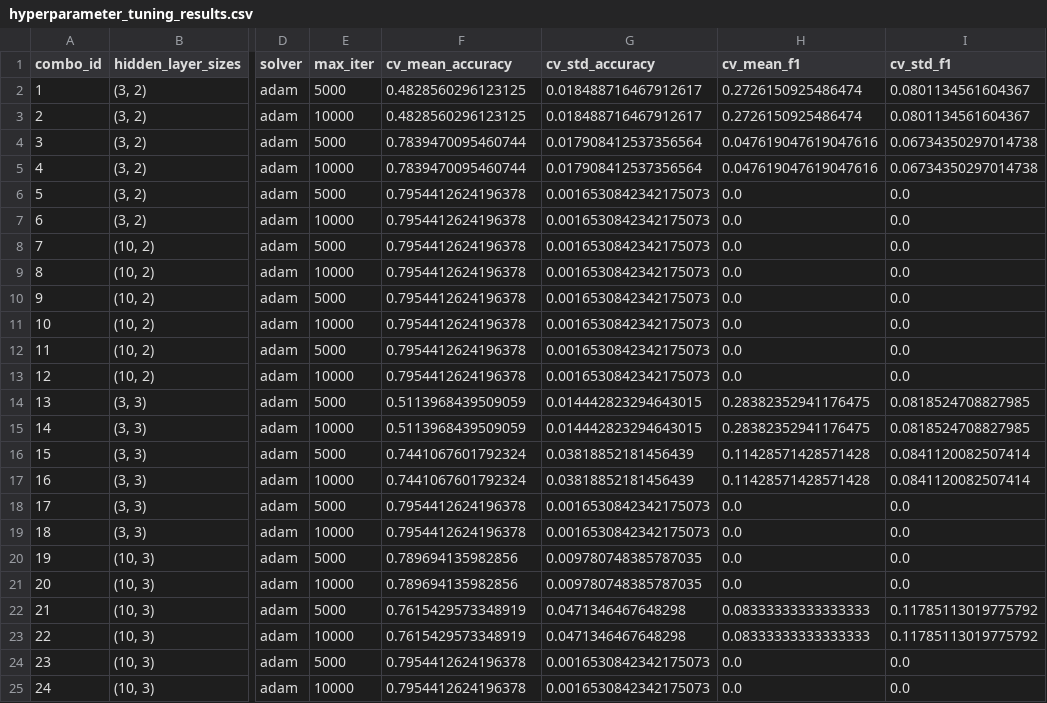
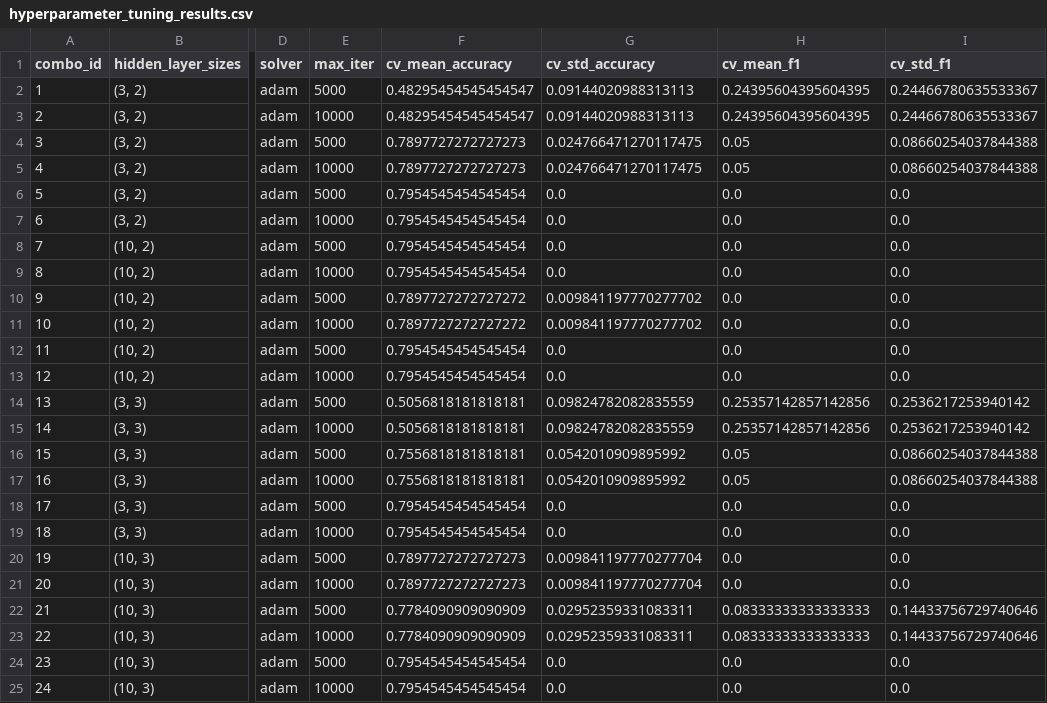
Before and after one commit to Bexaric/LB3_ML_Yakushev, a CSV file: hyperparameter_tuning_results.csv, drawn as a sheet; only a part is shown, gaps mark what is left out; the diff covers the shown part only; the diff names each change by its address in the sheet, - before the commit and + after, or states it on an @@ line.

```diff
--- a/hyperparameter_tuning_results.csv
+++ b/hyperparameter_tuning_results.csv
-F2:F3 (cv_mean_accuracy): 0.4828560296123125
+F2:F3 (cv_mean_accuracy): 0.48295454545454547
-G2:G3 (cv_std_accuracy): 0.018488716467912617
+G2:G3 (cv_std_accuracy): 0.09144020988313113
-H2:H3 (cv_mean_f1): 0.2726150925486474
+H2:H3 (cv_mean_f1): 0.24395604395604395
-I2:I3 (cv_std_f1): 0.0801134561604367
+I2:I3 (cv_std_f1): 0.24466780635533367
-F4:F5 (cv_mean_accuracy): 0.7839470095460744
+F4:F5 (cv_mean_accuracy): 0.7897727272727273
-G4:G5 (cv_std_accuracy): 0.017908412537356564
+G4:G5 (cv_std_accuracy): 0.024766471270117475
-H4:H5 (cv_mean_f1): 0.047619047619047616
+H4:H5 (cv_mean_f1): 0.05
-I4:I5 (cv_std_f1): 0.06734350297014738
+I4:I5 (cv_std_f1): 0.08660254037844388
-F6:F9 (cv_mean_accuracy): 0.7954412624196378
+F6:F9 (cv_mean_accuracy): 0.7954545454545454
-G6:G9 (cv_std_accuracy): 0.0016530842342175073
+G6:G9 (cv_std_accuracy): 0.0
-F10:F11 (cv_mean_accuracy): 0.7954412624196378
+F10:F11 (cv_mean_accuracy): 0.7897727272727272
-G10:G11 (cv_std_accuracy): 0.0016530842342175073
+G10:G11 (cv_std_accuracy): 0.009841197770277702
-F12:F13 (cv_mean_accuracy): 0.7954412624196378
+F12:F13 (cv_mean_accuracy): 0.7954545454545454
-G12:G13 (cv_std_accuracy): 0.0016530842342175073
+G12:G13 (cv_std_accuracy): 0.0
-F14:F15 (cv_mean_accuracy): 0.5113968439509059
+F14:F15 (cv_mean_accuracy): 0.5056818181818181
-G14:G15 (cv_std_accuracy): 0.014442823294643015
+G14:G15 (cv_std_accuracy): 0.09824782082835559
-H14:H15 (cv_mean_f1): 0.28382352941176475
+H14:H15 (cv_mean_f1): 0.25357142857142856
-I14:I15 (cv_std_f1): 0.0818524708827985
+I14:I15 (cv_std_f1): 0.2536217253940142
-F16:F17 (cv_mean_accuracy): 0.7441067601792324
+F16:F17 (cv_mean_accuracy): 0.7556818181818181
-G16:G17 (cv_std_accuracy): 0.03818852181456439
+G16:G17 (cv_std_accuracy): 0.0542010909895992
-H16:H17 (cv_mean_f1): 0.11428571428571428
+H16:H17 (cv_mean_f1): 0.05
-I16:I17 (cv_std_f1): 0.0841120082507414
+I16:I17 (cv_std_f1): 0.08660254037844388
-F18:F19 (cv_mean_accuracy): 0.7954412624196378
+F18:F19 (cv_mean_accuracy): 0.7954545454545454
-G18:G19 (cv_std_accuracy): 0.0016530842342175073
+G18:G19 (cv_std_accuracy): 0.0
-F20:F21 (cv_mean_accuracy): 0.789694135982856
+F20:F21 (cv_mean_accuracy): 0.7897727272727273
-G20:G21 (cv_std_accuracy): 0.009780748385787035
+G20:G21 (cv_std_accuracy): 0.009841197770277704
-F22:F23 (cv_mean_accuracy): 0.7615429573348919
+F22:F23 (cv_mean_accuracy): 0.7784090909090909
-G22:G23 (cv_std_accuracy): 0.0471346467648298
+G22:G23 (cv_std_accuracy): 0.02952359331083311
-I22:I23 (cv_std_f1): 0.11785113019775792
+I22:I23 (cv_std_f1): 0.14433756729740646
-F24:F25 (cv_mean_accuracy): 0.7954412624196378
+F24:F25 (cv_mean_accuracy): 0.7954545454545454
-G24:G25 (cv_std_accuracy): 0.0016530842342175073
+G24:G25 (cv_std_accuracy): 0.0
```
Also changed, not shown: 36 edited cells elsewhere in this file, hyperparameter_tuning_results_norm.csv, 5 other files.
